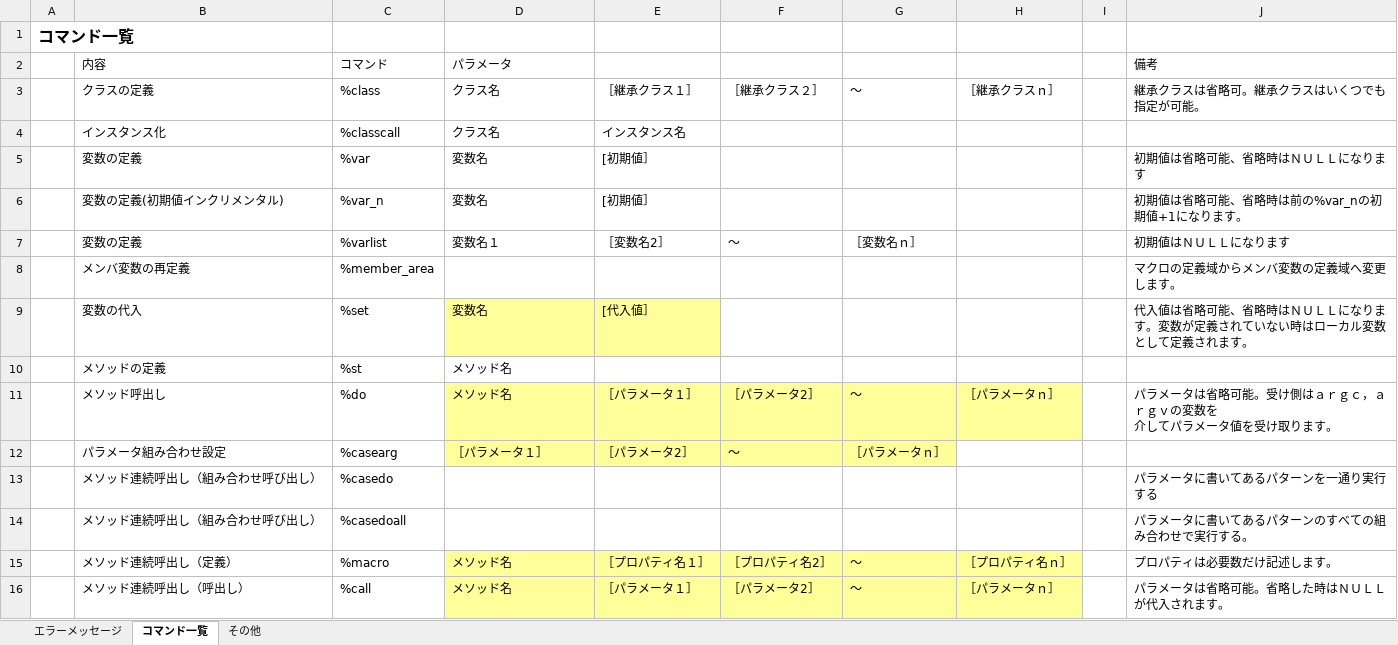
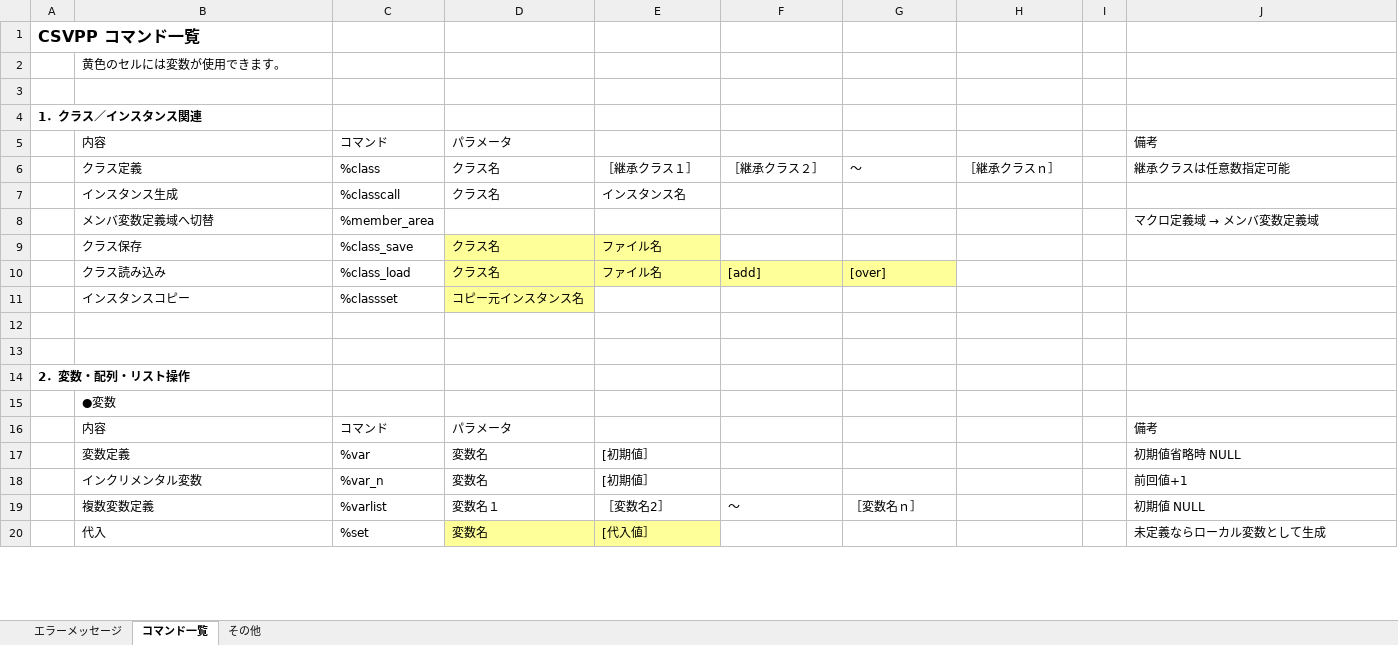
Before and after one commit to sky-seeker99/csvpp, an Excel workbook: csvpp_manual/CSVPP_LanguageReferenceGuide.xlsx, sheet コマンド一覧, drawn as a sheet; only a part is shown; values as stored, in another font and other column widths than the file's, no borders; removed rows and columns are numbered as before the commit, all else as after; ↵ is a line break in a cell; the diff covers the shown part only; the diff names each change by its address in the sheet, - before the commit and + after, or states it on an @@ line.

Commit message:
マニュアルの修正

```diff
--- a/csvpp_manual/CSVPP_LanguageReferenceGuide.xlsx (sheet コマンド一覧)
+++ b/csvpp_manual/CSVPP_LanguageReferenceGuide.xlsx (sheet コマンド一覧)
-A1: コマンド一覧
+A1: CSVPP コマンド一覧
+row 2:  | 黄色のセルには変数が使用できます。
+row 3: (empty)
+row 4: 1．クラス／インスタンス関連
-B6: クラスの定義
+B6: クラス定義
-J6: 継承クラスは省略可。継承クラスはいくつでも指定が可能。
+J6: 継承クラスは任意数指定可能
-B7: インスタンス化
+B7: インスタンス生成
+row 8:  | メンバ変数定義域へ切替 | %member_area |  |  |  |  |  |  | マクロ定義域 → メンバ変数定義域
+row 9:  | クラス保存 | %class_save | クラス名 | ファイル名
+row 10:  | クラス読み込み | %class_load | クラス名 | ファイル名 | [add] | [over]
+row 11:  | インスタンスコピー | %classset | コピー元インスタンス名
+row 12: (empty)
+row 13: (empty)
+row 14: 2．変数・配列・リスト操作
+row 15:  | ●変数
+row 16:  | 内容 | コマンド | パラメータ |  |  |  |  |  | 備考
-B17: 変数の定義
+B17: 変数定義
-J17: 初期値は省略可能、省略時はＮＵＬＬになります
+J17: 初期値省略時 NULL
-B18: 変数の定義(初期値インクリメンタル)
+B18: インクリメンタル変数
-J18: 初期値は省略可能、省略時は前の%var_nの初期値+1になります。
+J18: 前回値+1
-B19: 変数の定義
+B19: 複数変数定義
-J19: 初期値はＮＵＬＬになります
+J19: 初期値 NULL
-row 8:  | メンバ変数の再定義 | %member_area |  |  |  |  |  |  | マクロの定義域からメンバ変数の定義域へ変更します。
-B20: 変数の代入
+B20: 代入
-J20: 代入値は省略可能、省略時はＮＵＬＬになります。変数が定義されていない時はローカル変数として定義されます。
+J20: 未定義ならローカル変数として生成
-row 10:  | メソッドの定義 | %st | メソッド名
-row 11:  | メソッド呼出し | %do | メソッド名 | ［パラメータ１］ | ［パラメータ2］ | ～ | ［パラメータｎ］ |  | パラメータは省略可能。受け側はａｒｇｃ，ａｒｇｖの変数を ↵ 介してパラメータ値を受け取ります。
-row 12:  | パラメータ組み合わせ設定 | %casearg | ［パラメータ１］ | ［パラメータ2］ | ～ | ［パラメータｎ］
-row 13:  | メソッド連続呼出し（組み合わせ呼び出し） | %casedo |  |  |  |  |  |  | パラメータに書いてあるパターンを一通り実行する
-row 14:  | メソッド連続呼出し（組み合わせ呼び出し） | %casedoall |  |  |  |  |  |  | パラメータに書いてあるパターンのすべての組み合わせで実行する。
-row 15:  | メソッド連続呼出し（定義） | %macro | メソッド名 | ［プロパティ名１］ | ［プロパティ名2］ | ～ | ［プロパティ名ｎ］ |  | プロパティは必要数だけ記述します。
-row 16:  | メソッド連続呼出し（呼出し） | %call | メソッド名 | ［パラメータ１］ | ［パラメータ2］ | ～ | ［パラメータｎ］ |  | パラメータは省略可能。省略した時はＮＵＬＬが代入されます。
```
Also changed, not shown: 107 added rows, 58 removed rows, 24 moved rows, 34 edited cells and cell formats elsewhere in this sheet, sheet その他, sheet エラーメッセージ.
